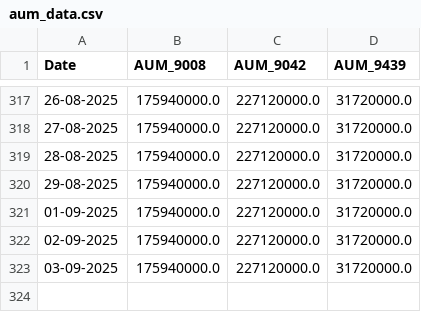
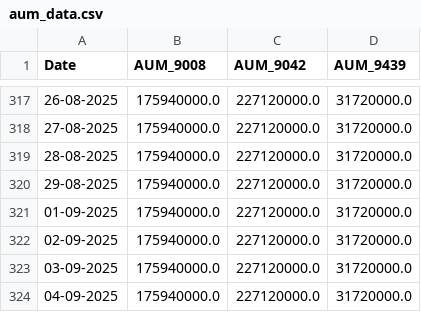
Before and after one commit to chamadihimaya/hkex_aum_csv, a CSV file: aum_data.csv, drawn as a sheet; only a part is shown, gaps mark what is left out; the diff names each change by its address in the sheet, - before the commit and + after, or states it on an @@ line.

```diff
--- a/aum_data.csv
+++ b/aum_data.csv
+row 324: 04-09-2025 | 175940000.0 | 227120000.0 | 31720000.0
```
